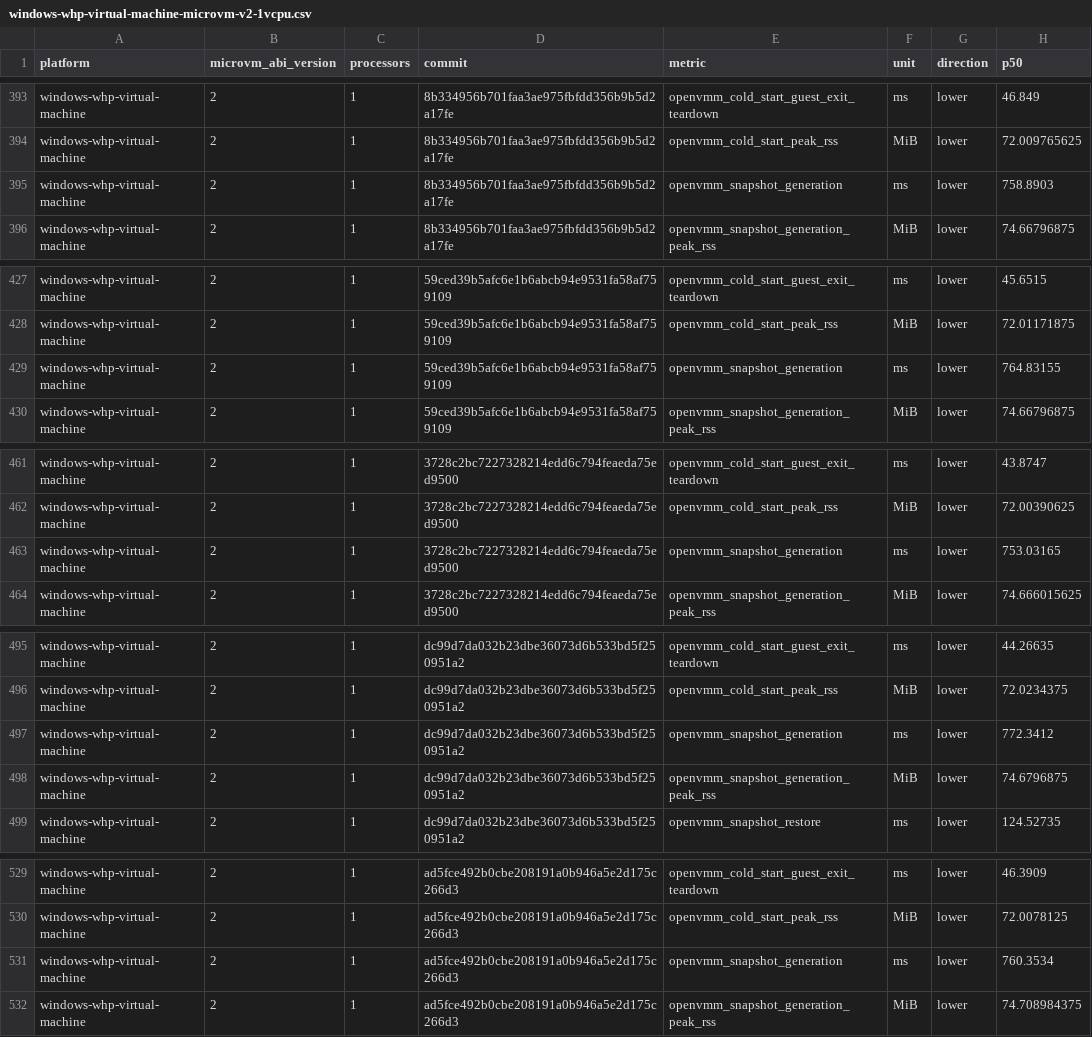
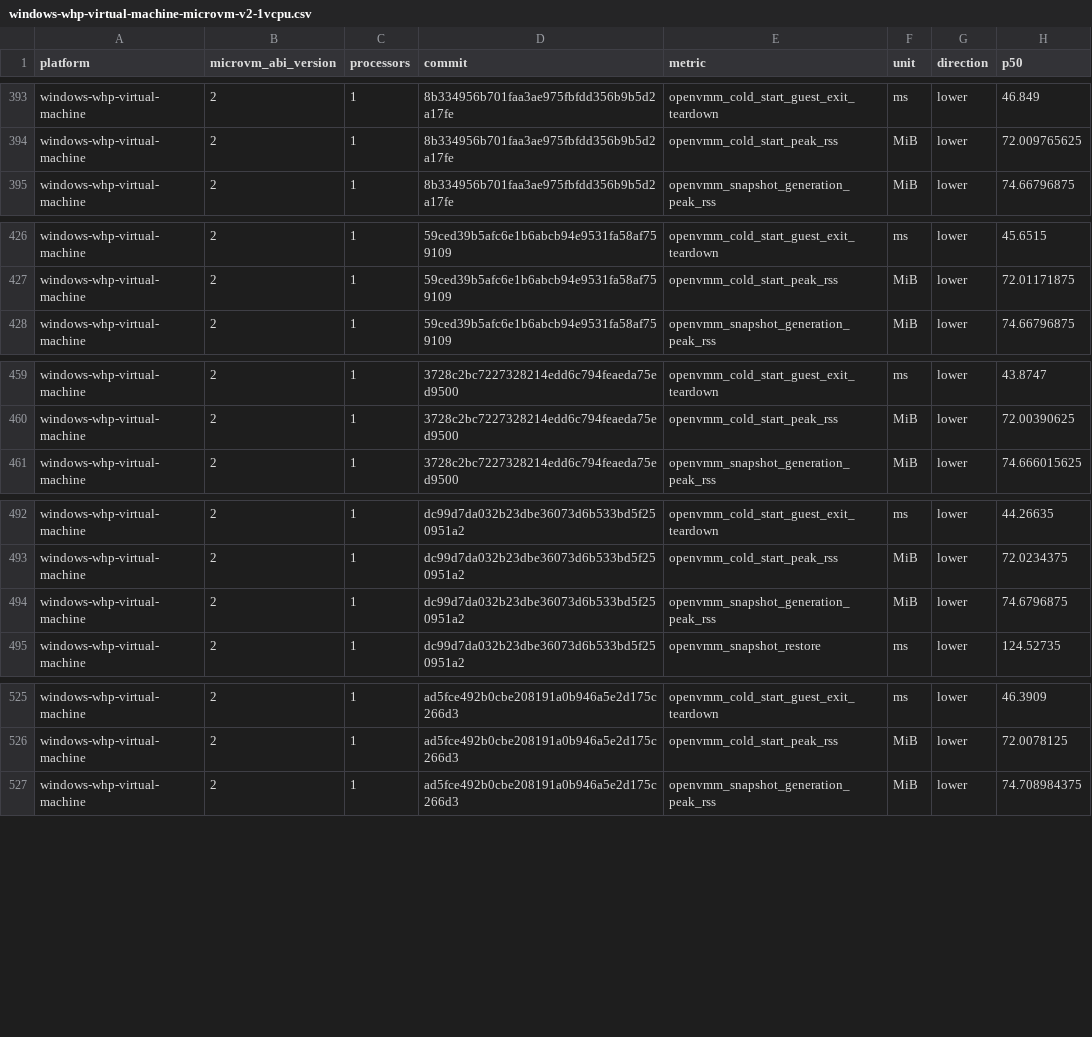
Before and after one commit to microsoft/nvx, a CSV file: data/windows-whp-virtual-machine-microvm-v2-1vcpu.csv, drawn as a sheet; only a part is shown, gaps mark what is left out; the diff covers the shown part only.

```diff
--- a/data/windows-whp-virtual-machine-microvm-v2-1vcpu.csv
+++ b/data/windows-whp-virtual-machine-microvm-v2-1vcpu.csv
@@ -394,3 +394,2 @@ windows-whp-virtual-machine,2,1,8b334956b701faa3ae975fbfdd356b9b5d2a17fe,openvmm
 windows-whp-virtual-machine,2,1,8b334956b701faa3ae975fbfdd356b9b5d2a17fe,openvmm_cold_start_peak_rss,MiB,lower,72.009765625
-windows-whp-virtual-machine,2,1,8b334956b701faa3ae975fbfdd356b9b5d2a17fe,openvmm_snapshot_generation,ms,lower,758.8903
 windows-whp-virtual-machine,2,1,8b334956b701faa3ae975fbfdd356b9b5d2a17fe,openvmm_snapshot_generation_peak_rss,MiB,lower,74.66796875
@@ -428,3 +427,2 @@ windows-whp-virtual-machine,2,1,59ced39b5afc6e1b6abcb94e9531fa58af759109,openvmm
 windows-whp-virtual-machine,2,1,59ced39b5afc6e1b6abcb94e9531fa58af759109,openvmm_cold_start_peak_rss,MiB,lower,72.01171875
-windows-whp-virtual-machine,2,1,59ced39b5afc6e1b6abcb94e9531fa58af759109,openvmm_snapshot_generation,ms,lower,764.83155
 windows-whp-virtual-machine,2,1,59ced39b5afc6e1b6abcb94e9531fa58af759109,openvmm_snapshot_generation_peak_rss,MiB,lower,74.66796875
@@ -462,3 +460,2 @@ windows-whp-virtual-machine,2,1,3728c2bc7227328214edd6c794feaeda75ed9500,openvmm
 windows-whp-virtual-machine,2,1,3728c2bc7227328214edd6c794feaeda75ed9500,openvmm_cold_start_peak_rss,MiB,lower,72.00390625
-windows-whp-virtual-machine,2,1,3728c2bc7227328214edd6c794feaeda75ed9500,openvmm_snapshot_generation,ms,lower,753.03165
 windows-whp-virtual-machine,2,1,3728c2bc7227328214edd6c794feaeda75ed9500,openvmm_snapshot_generation_peak_rss,MiB,lower,74.666015625
@@ -496,3 +493,2 @@ windows-whp-virtual-machine,2,1,dc99d7da032b23dbe36073d6b533bd5f250951a2,openvmm
 windows-whp-virtual-machine,2,1,dc99d7da032b23dbe36073d6b533bd5f250951a2,openvmm_cold_start_peak_rss,MiB,lower,72.0234375
-windows-whp-virtual-machine,2,1,dc99d7da032b23dbe36073d6b533bd5f250951a2,openvmm_snapshot_generation,ms,lower,772.3412
 windows-whp-virtual-machine,2,1,dc99d7da032b23dbe36073d6b533bd5f250951a2,openvmm_snapshot_generation_peak_rss,MiB,lower,74.6796875
@@ -530,3 +526,2 @@ windows-whp-virtual-machine,2,1,ad5fce492b0cbe208191a0b946a5e2d175c266d3,openvmm
 windows-whp-virtual-machine,2,1,ad5fce492b0cbe208191a0b946a5e2d175c266d3,openvmm_cold_start_peak_rss,MiB,lower,72.0078125
-windows-whp-virtual-machine,2,1,ad5fce492b0cbe208191a0b946a5e2d175c266d3,openvmm_snapshot_generation,ms,lower,760.3534
 windows-whp-virtual-machine,2,1,ad5fce492b0cbe208191a0b946a5e2d175c266d3,openvmm_snapshot_generation_peak_rss,MiB,lower,74.708984375
```
Also changed, not shown: 18 removed rows elsewhere in this file.
